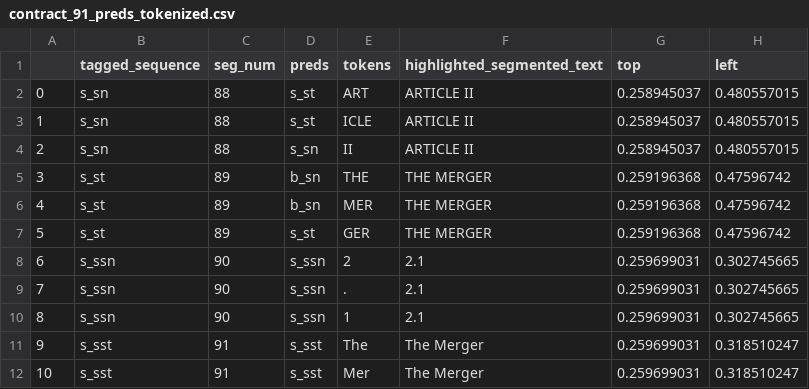
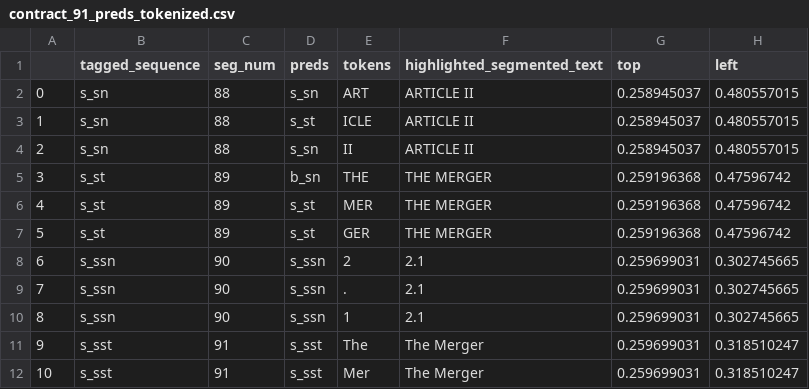
Before and after one commit to mumose/contracts, a CSV file: preds/contract_91_preds_tokenized.csv, drawn as a sheet; only a part is shown; the diff names each change by its address in the sheet, - before the commit and + after, or states it on an @@ line.

```diff
--- a/preds/contract_91_preds_tokenized.csv
+++ b/preds/contract_91_preds_tokenized.csv
-D2 (preds): s_st
+D2 (preds): s_sn
-D6 (preds): b_sn
+D6 (preds): s_st
```
Also changed, not shown: 1 other file.
